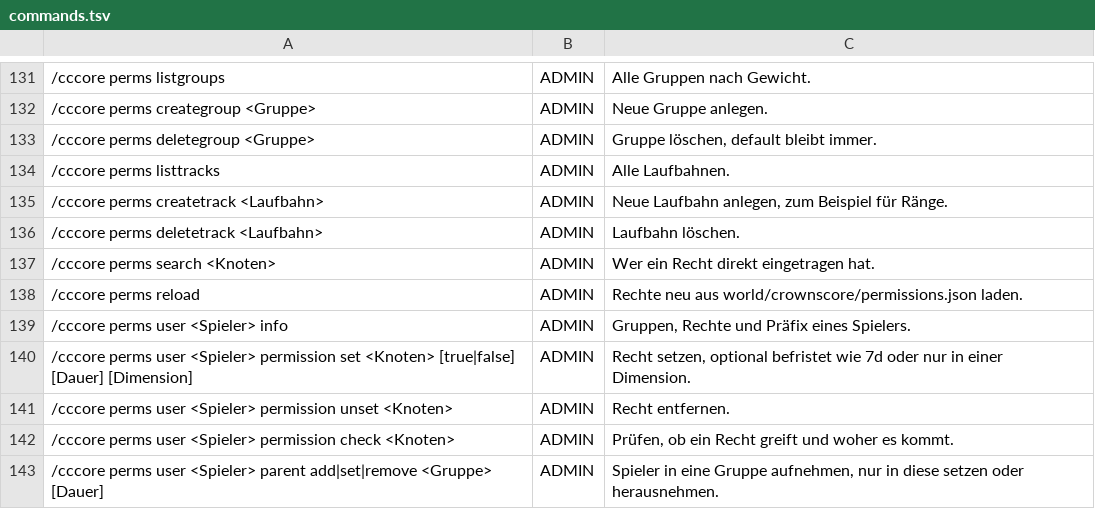
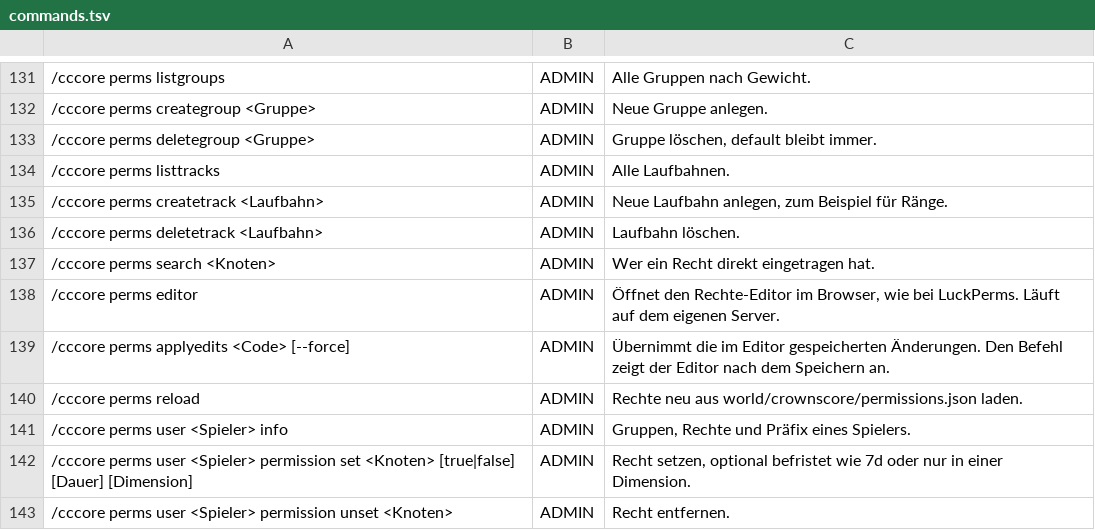
Before and after one commit to NiklasM-foss/Crowns-and-Cannons-Core, a TSV file: src/main/resources/crownscore/commands.tsv, drawn as a sheet; only a part is shown, gaps mark what is left out; the shorter side is filled out with more unchanged rows.

Commit message:
Rechte im Browser: eigener Rechte-Editor (LuckPermsWeb mit Crowns-Core-Branding) und /cccore perms editor, applyedits

```diff
--- a/src/main/resources/crownscore/commands.tsv
+++ b/src/main/resources/crownscore/commands.tsv
@@ -137,2 +137,4 @@
 /cccore perms search <Knoten>	ADMIN	Wer ein Recht direkt eingetragen hat.
+/cccore perms editor	ADMIN	Öffnet den Rechte-Editor im Browser, wie bei LuckPerms. Läuft auf dem eigenen Server.
+/cccore perms applyedits <Code> [--force]	ADMIN	Übernimmt die im Editor gespeicherten Änderungen. Den Befehl zeigt der Editor nach dem Speichern an.
 /cccore perms reload	ADMIN	Rechte neu aus world/crownscore/permissions.json laden.
```
Also changed, not shown: 27 other files.
